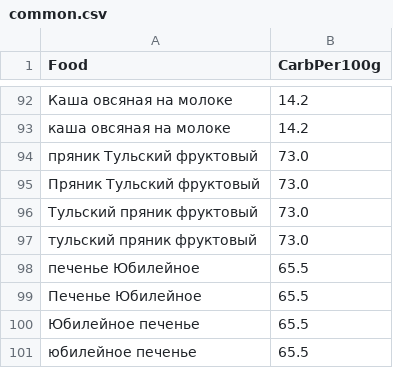
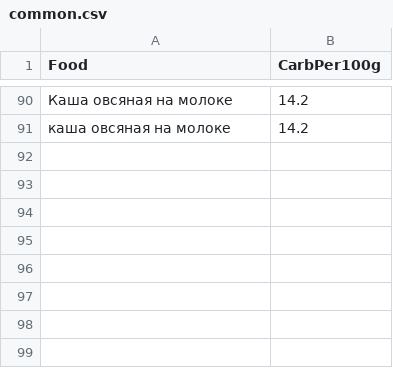
Before and after one commit to denisshevchenko/breadu.info, a CSV file: food/common.csv, drawn as a sheet; only a part is shown, gaps mark what is left out; removed rows and columns are numbered as before the commit, all else as after; the diff covers the shown part only; the diff names each change by its address in the sheet, - before the commit and + after, or states it on an @@ line.

```diff
--- a/food/common.csv
+++ b/food/common.csv
-row 94: пряник Тульский фруктовый | 73.0
-row 95: Пряник Тульский фруктовый | 73.0
-row 96: Тульский пряник фруктовый | 73.0
-row 97: тульский пряник фруктовый | 73.0
-row 98: печенье Юбилейное | 65.5
-row 99: Печенье Юбилейное | 65.5
-row 100: Юбилейное печенье | 65.5
-row 101: юбилейное печенье | 65.5
```
Also changed, not shown: 8 added rows and 10 removed rows elsewhere in this file.
